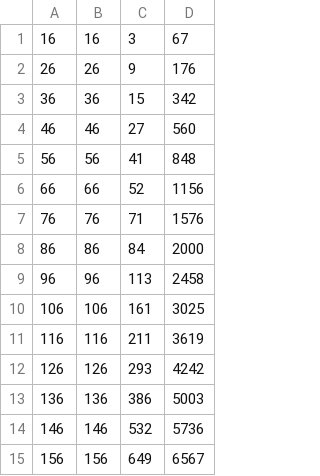
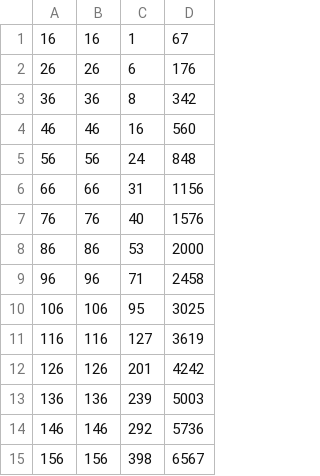
Before and after one commit to Goamhobala/PCP1, a CSV file: analyses/resultsSerial.csv, drawn as a sheet.

```diff
--- a/analyses/resultsSerial.csv
+++ b/analyses/resultsSerial.csv
@@ -1,15 +1,15 @@
-16,16,3,67
-26,26,9,176
-36,36,15,342
-46,46,27,560
-56,56,41,848
-66,66,52,1156
-76,76,71,1576
-86,86,84,2000
-96,96,113,2458
-106,106,161,3025
-116,116,211,3619
-126,126,293,4242
-136,136,386,5003
-146,146,532,5736
-156,156,649,6567
+16,16,1,67
+26,26,6,176
+36,36,8,342
+46,46,16,560
+56,56,24,848
+66,66,31,1156
+76,76,40,1576
+86,86,53,2000
+96,96,71,2458
+106,106,95,3025
+116,116,127,3619
+126,126,201,4242
+136,136,239,5003
+146,146,292,5736
+156,156,398,6567
```
Also changed, not shown: analyses/resultsParallel.csv, 16 other files.
